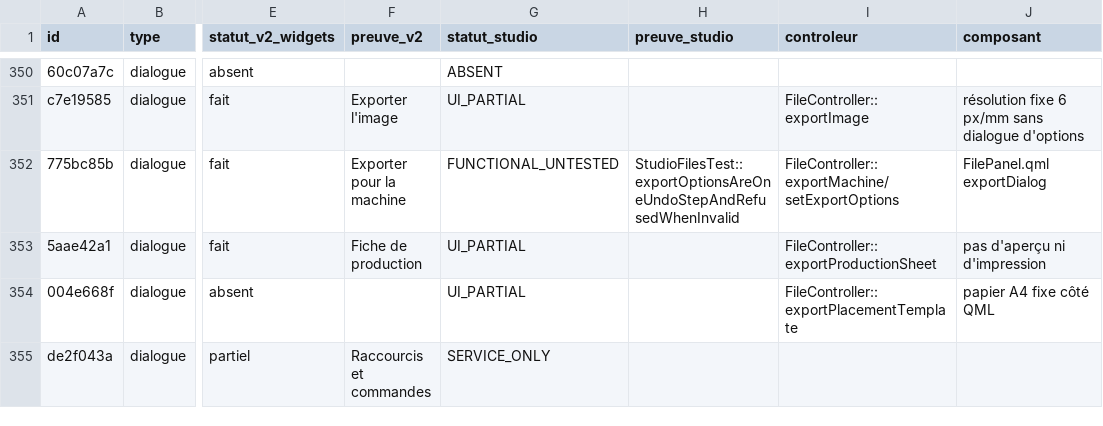
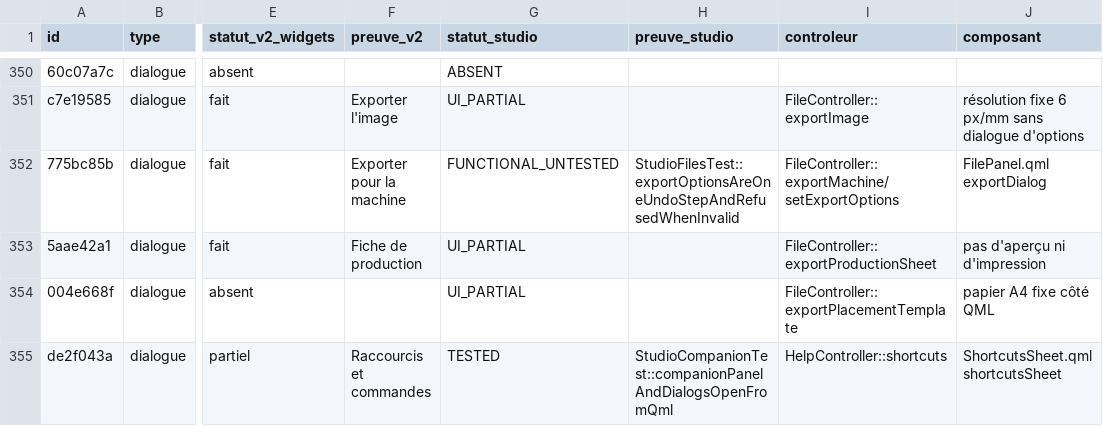
Before and after one commit to ElZacho200a/OpenStitch, a CSV file: docs/desktop-v2/parite-studio/matrice-studio.csv, drawn as a sheet; only a part is shown, gaps mark what is left out; the diff covers the shown part only; the diff names each change by its address in the sheet, - before the commit and + after, or states it on an @@ line.

```diff
--- a/docs/desktop-v2/parite-studio/matrice-studio.csv
+++ b/docs/desktop-v2/parite-studio/matrice-studio.csv
-G355 (statut_studio): SERVICE_ONLY
+G355 (statut_studio): TESTED
-H355 (preuve_studio): (empty)
+H355 (preuve_studio): StudioCompanionTest::companionPanelAndDialogsOpenFromQml
-I355 (controleur): (empty)
+I355 (controleur): HelpController::shortcuts
-J355 (composant): (empty)
+J355 (composant): ShortcutsSheet.qml shortcutsSheet
```
Also changed, not shown: 78 edited cells elsewhere in this file, 21 other files.
